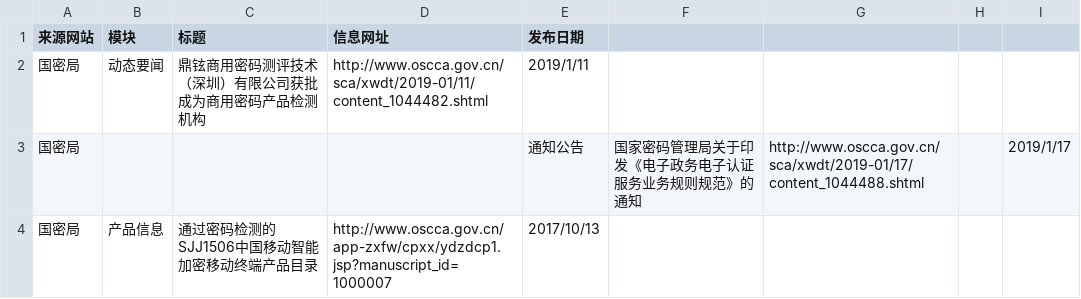
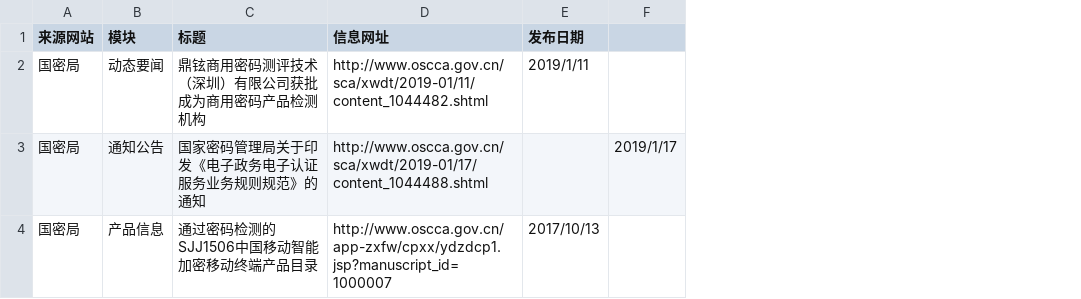
Before and after one commit to wengdanyu/gm, a CSV file: gm/gm.csv, drawn as a sheet; removed rows and columns are numbered as before the commit, all else as after; the diff names each change by its address in the sheet, - before the commit and + after, or states it on an @@ line.

Commit message:
Update gm.csv

```diff
--- a/gm/gm.csv
+++ b/gm/gm.csv
-column F, empty
-column G, empty
-column H, empty
-row 3: 国密局 |  |  |  | 通知公告 | 国家密码管理局关于印发《电子政务电子认证服务业务规则规范》的通知 | http://www.oscca.gov.cn/sca/xwdt/2019-01/17/content_1044488.shtml |  | 2019/1/17
+row 3: 国密局 | 通知公告 | 国家密码管理局关于印发《电子政务电子认证服务业务规则规范》的通知 | http://www.oscca.gov.cn/sca/xwdt/2019-01/17/content_1044488.shtml |  | 2019/1/17
```
